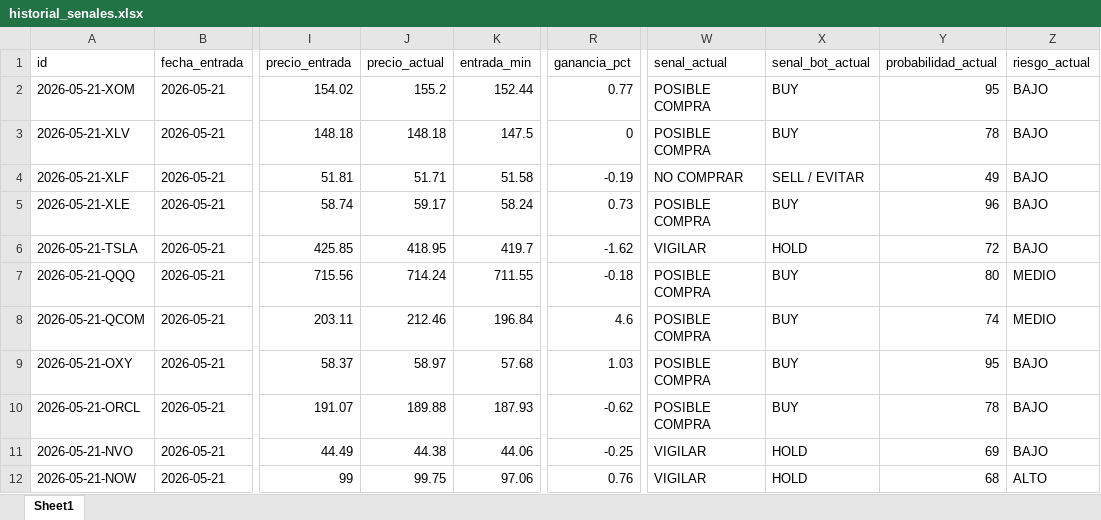
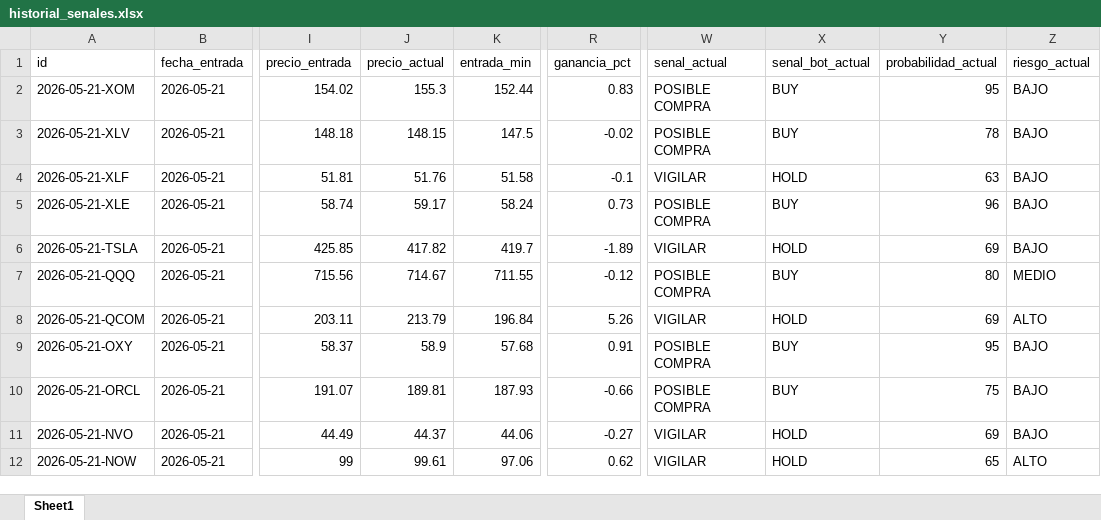
Before and after one commit to davascoj/BOT-ARQv2, an Excel workbook: historial_senales.xlsx, sheet Sheet1, drawn as a sheet; only a part is shown, gaps mark what is left out; values as stored, in another font and other column widths than the file's, no borders; the diff covers the shown part only; the diff names each change by its address in the sheet, - before the commit and + after, or states it on an @@ line.

```diff
--- a/historial_senales.xlsx (sheet Sheet1)
+++ b/historial_senales.xlsx (sheet Sheet1)
-J2 (precio_actual): 155.2
+J2 (precio_actual): 155.3
-R2 (ganancia_pct): 0.77
+R2 (ganancia_pct): 0.83
-J3 (precio_actual): 148.18
+J3 (precio_actual): 148.15
-R3 (ganancia_pct): 0
+R3 (ganancia_pct): -0.02
-J4 (precio_actual): 51.71
+J4 (precio_actual): 51.76
-R4 (ganancia_pct): -0.19
+R4 (ganancia_pct): -0.1
-W4 (senal_actual): NO COMPRAR
+W4 (senal_actual): VIGILAR
-X4 (senal_bot_actual): SELL / EVITAR
+X4 (senal_bot_actual): HOLD
-Y4 (probabilidad_actual): 49
+Y4 (probabilidad_actual): 63
-J6 (precio_actual): 418.95
+J6 (precio_actual): 417.82
-R6 (ganancia_pct): -1.62
+R6 (ganancia_pct): -1.89
-Y6 (probabilidad_actual): 72
+Y6 (probabilidad_actual): 69
-J7 (precio_actual): 714.24
+J7 (precio_actual): 714.67
-R7 (ganancia_pct): -0.18
+R7 (ganancia_pct): -0.12
-J8 (precio_actual): 212.46
+J8 (precio_actual): 213.79
-R8 (ganancia_pct): 4.6
+R8 (ganancia_pct): 5.26
-W8 (senal_actual): POSIBLE COMPRA
+W8 (senal_actual): VIGILAR
-X8 (senal_bot_actual): BUY
+X8 (senal_bot_actual): HOLD
-Y8 (probabilidad_actual): 74
+Y8 (probabilidad_actual): 69
-Z8 (riesgo_actual): MEDIO
+Z8 (riesgo_actual): ALTO
-J9 (precio_actual): 58.97
+J9 (precio_actual): 58.9
-R9 (ganancia_pct): 1.03
+R9 (ganancia_pct): 0.91
-J10 (precio_actual): 189.88
+J10 (precio_actual): 189.81
-R10 (ganancia_pct): -0.62
+R10 (ganancia_pct): -0.66
-Y10 (probabilidad_actual): 78
+Y10 (probabilidad_actual): 75
-J11 (precio_actual): 44.38
+J11 (precio_actual): 44.37
-R11 (ganancia_pct): -0.25
+R11 (ganancia_pct): -0.27
-J12 (precio_actual): 99.75
+J12 (precio_actual): 99.61
-R12 (ganancia_pct): 0.76
+R12 (ganancia_pct): 0.62
-Y12 (probabilidad_actual): 68
+Y12 (probabilidad_actual): 65
```
Also changed, not shown: 137 edited cells elsewhere in this sheet, analisis_acciones.xlsx, 2 other files.
